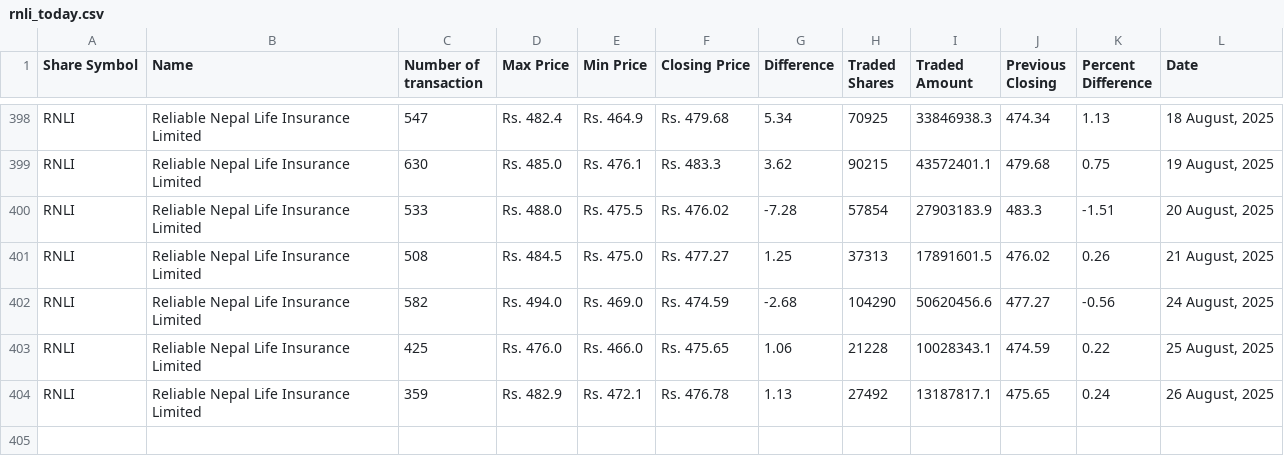
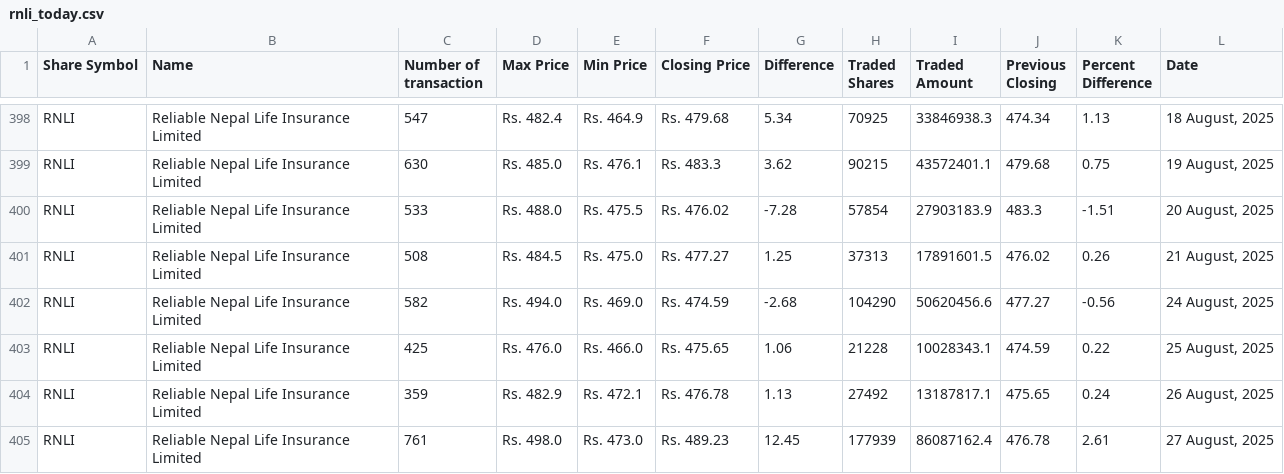
Before and after one commit to neeschal00/nepal-share, a CSV file: ShareData/rnli_today.csv, drawn as a sheet; only a part is shown, gaps mark what is left out; the diff names each change by its address in the sheet, - before the commit and + after, or states it on an @@ line.

```diff
--- a/ShareData/rnli_today.csv
+++ b/ShareData/rnli_today.csv
+row 405: RNLI | Reliable Nepal Life Insurance Limited | 761 | Rs. 498.0 | Rs. 473.0 | Rs. 489.23 | 12.45 | 177939 | 86087162.4 | 476.78 | 2.61 | 27 August, 2025
```
Also changed, not shown: ShareData/albsl_today.csv, ShareData/mbjc_today.csv, 36 other files.
